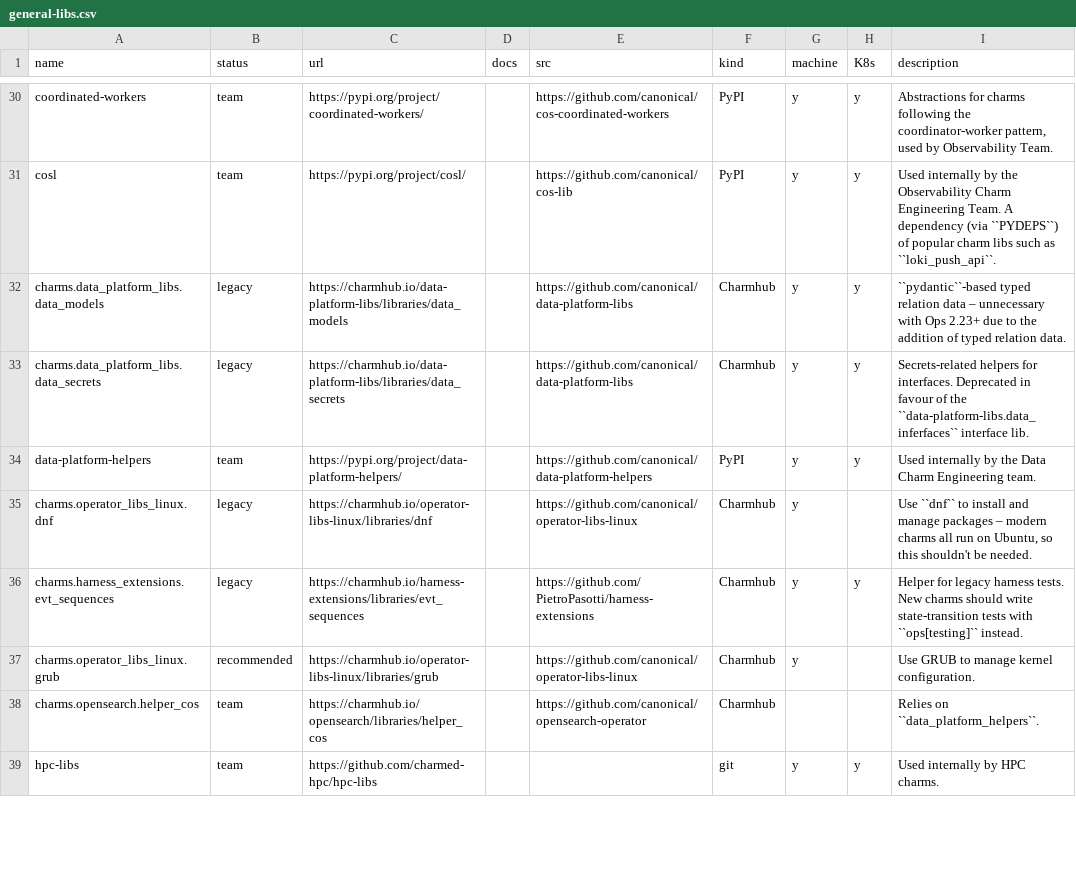
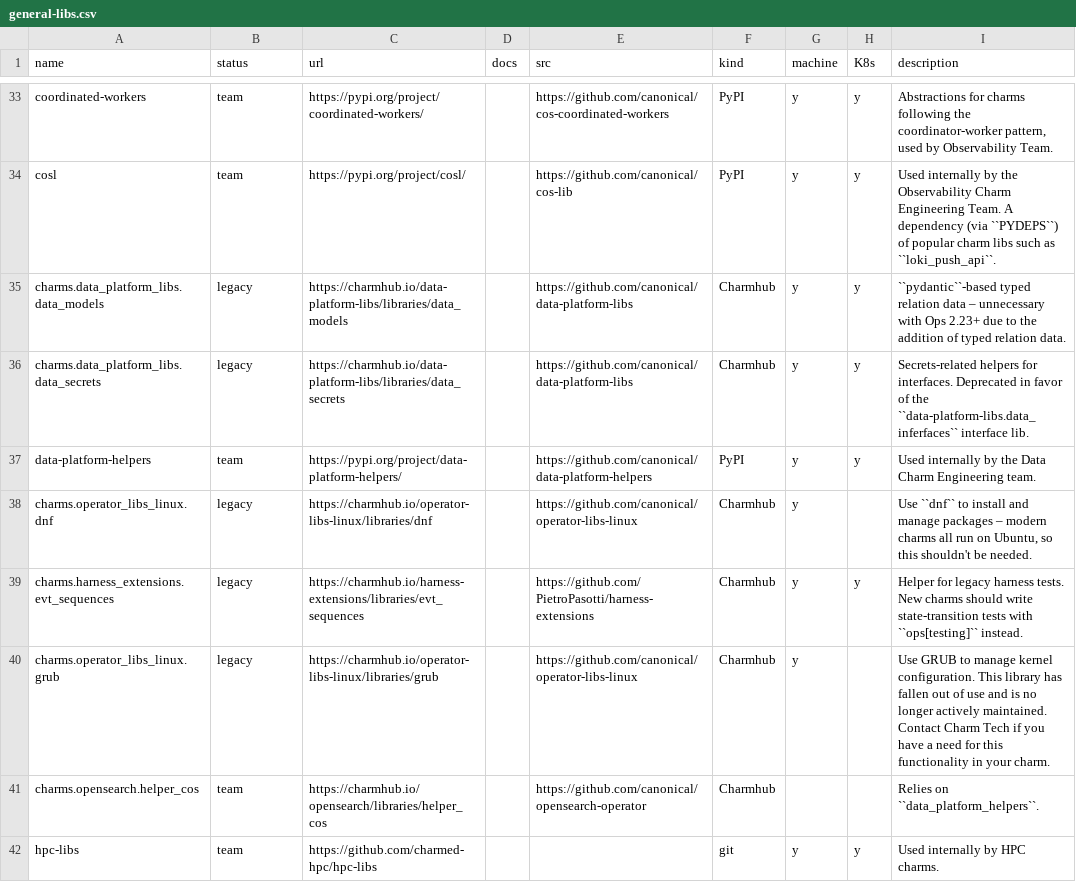
Before and after one commit to james-garner-canonical/charmlibs, a CSV file: .docs/reference/general-libs.csv, drawn as a sheet; only a part is shown, gaps mark what is left out; the diff covers the shown part only.

Commit message:
docs: update listing after migrating operator-libs-linux libs (#342)
This PR updates the library listing to:

- Add libraries that are now available in `charmlibs`:
    - `passwd` (https://github.com/canonical/charmlibs/pull/305)
    - `systemd` (https://github.com/canonical/charmlibs/pull/259)
    - `sysctl` (https://github.com/canonical/charmlibs/pull/341).

- Deprecate all `operator-libs-linux` libraries: `passwd`, `systemd`,
`sysctl`, `grub`, and `juju_systemd_notices`. (`dnf`, `apt`, and `snap`
were already marked as deprecated.)

**[Preview of library
listing](https://canonical-ubuntu-documentation-library--342.com.readthedocs.build/charmlibs/reference/general-libs/)**

```diff
--- a/.docs/reference/general-libs.csv
+++ b/.docs/reference/general-libs.csv
@@ -32,3 +35,3 @@ cosl,team,https://pypi.org/project/cosl/,,https://github.com/canonical/cos-lib,P
 charms.data_platform_libs.data_models,legacy,https://charmhub.io/data-platform-libs/libraries/data_models,,https://github.com/canonical/data-platform-libs,Charmhub,y,y,``pydantic``-based typed relation data – unnecessary with Ops 2.23+ due to the addition of typed relation data.
-charms.data_platform_libs.data_secrets,legacy,https://charmhub.io/data-platform-libs/libraries/data_secrets,,https://github.com/canonical/data-platform-libs,Charmhub,y,y,Secrets-related helpers for interfaces. Deprecated in favour of the ``data-platform-libs.data_inferfaces`` interface lib.
+charms.data_platform_libs.data_secrets,legacy,https://charmhub.io/data-platform-libs/libraries/data_secrets,,https://github.com/canonical/data-platform-libs,Charmhub,y,y,Secrets-related helpers for interfaces. Deprecated in favor of the ``data-platform-libs.data_inferfaces`` interface lib.
 data-platform-helpers,team,https://pypi.org/project/data-platform-helpers/,,https://github.com/canonical/data-platform-helpers,PyPI,y,y,Used internally by the Data Charm Engineering team.
@@ -36,3 +39,3 @@ charms.operator_libs_linux.dnf,legacy,https://charmhub.io/operator-libs-linux/li
 charms.harness_extensions.evt_sequences,legacy,https://charmhub.io/harness-extensions/libraries/evt_sequences,,https://github.com/PietroPasotti/harness-extensions,Charmhub,y,y,Helper for legacy harness tests. New charms should write state-transition tests with ``ops[testing]`` instead.
-charms.operator_libs_linux.grub,recommended,https://charmhub.io/operator-libs-linux/libraries/grub,,https://github.com/canonical/operator-libs-linux,Charmhub,y,,Use GRUB to manage kernel configuration.
+charms.operator_libs_linux.grub,legacy,https://charmhub.io/operator-libs-linux/libraries/grub,,https://github.com/canonical/operator-libs-linux,Charmhub,y,,Use GRUB to manage kernel configuration. This library has fallen out of use and is no longer actively maintained. Contact Charm Tech if you have a need for this functionality in your charm.
 charms.opensearch.helper_cos,team,https://charmhub.io/opensearch/libraries/helper_cos,,https://github.com/canonical/opensearch-operator,Charmhub,,,Relies on ``data_platform_helpers``.
```
Also changed, not shown: 3 added rows and 12 edited cells elsewhere in this file.
